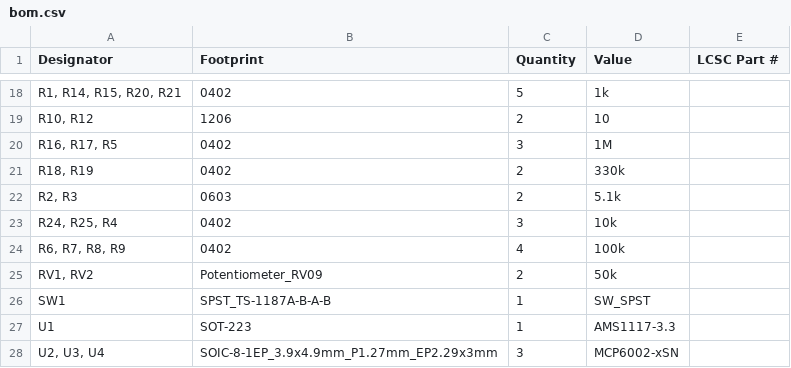
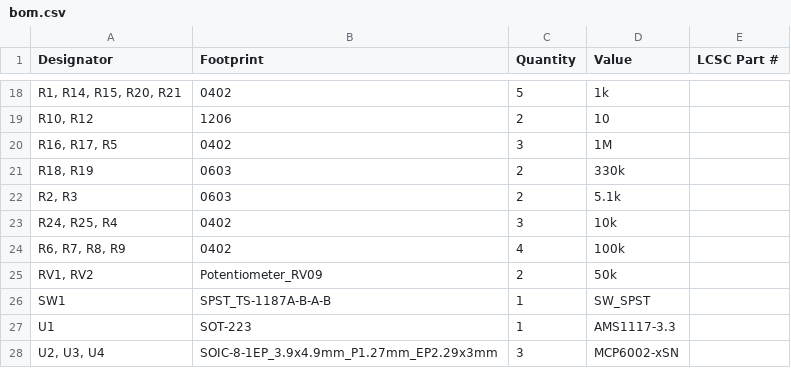
Before and after one commit to bread-modular/bread-modular, a CSV file: modules/base/production/bom.csv, drawn as a sheet; only a part is shown, gaps mark what is left out; the diff names each change by its address in the sheet, - before the commit and + after, or states it on an @@ line.

Commit message:
base: update footprint of a resistor

```diff
--- a/modules/base/production/bom.csv
+++ b/modules/base/production/bom.csv
-B21 (Footprint): 0402
+B21 (Footprint): 0603
```
Also changed, not shown: 6 other files.
